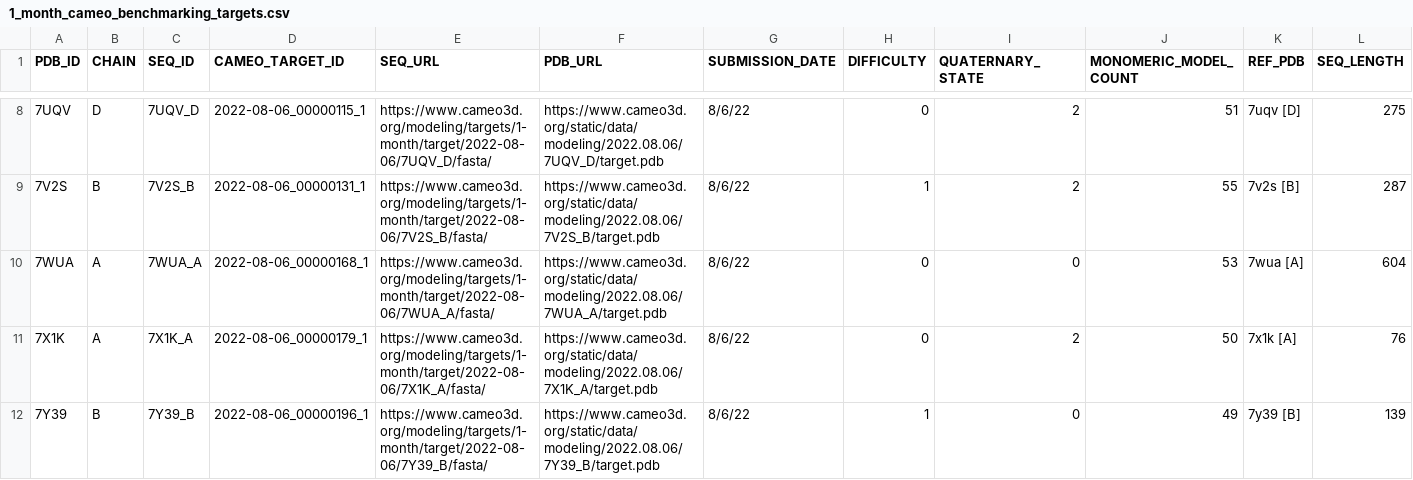
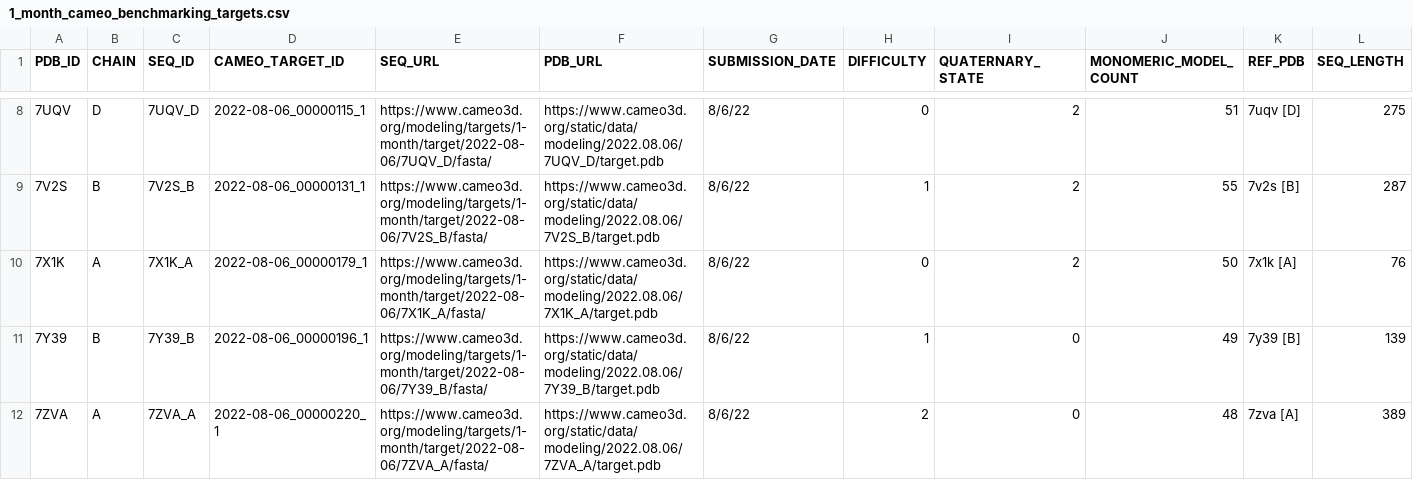
Before and after one commit to aws-solutions-library-samples/aws-batch-arch-for-protein-folding, a CSV file: notebooks/1_month_cameo_benchmarking_targets.csv, drawn as a sheet; only a part is shown, gaps mark what is left out; the shorter side is filled out with more unchanged rows; rows hold the shown columns only; the diff covers the shown part only; the diff names each change by its address in the sheet, - before the commit and + after, or states it on an @@ line.

```diff
--- a/notebooks/1_month_cameo_benchmarking_targets.csv
+++ b/notebooks/1_month_cameo_benchmarking_targets.csv
-row 10: 7WUA | A | 7WUA_A | 2022-08-06_00000168_1 | https://www.cameo3d.org/modeling/targets/1-month/target/2022-08-06/7WUA_A/fasta/ | https://www.cameo3d.org/static/data/modeling/2022.08.06/7WUA_A/target.pdb | 8/6/22 | 0 | 0 | 53 | 7wua [A] | 604
```
Also changed, not shown: 2 removed rows elsewhere in this file, notebooks/1_month_cameo_results.csv, 28 other files.
